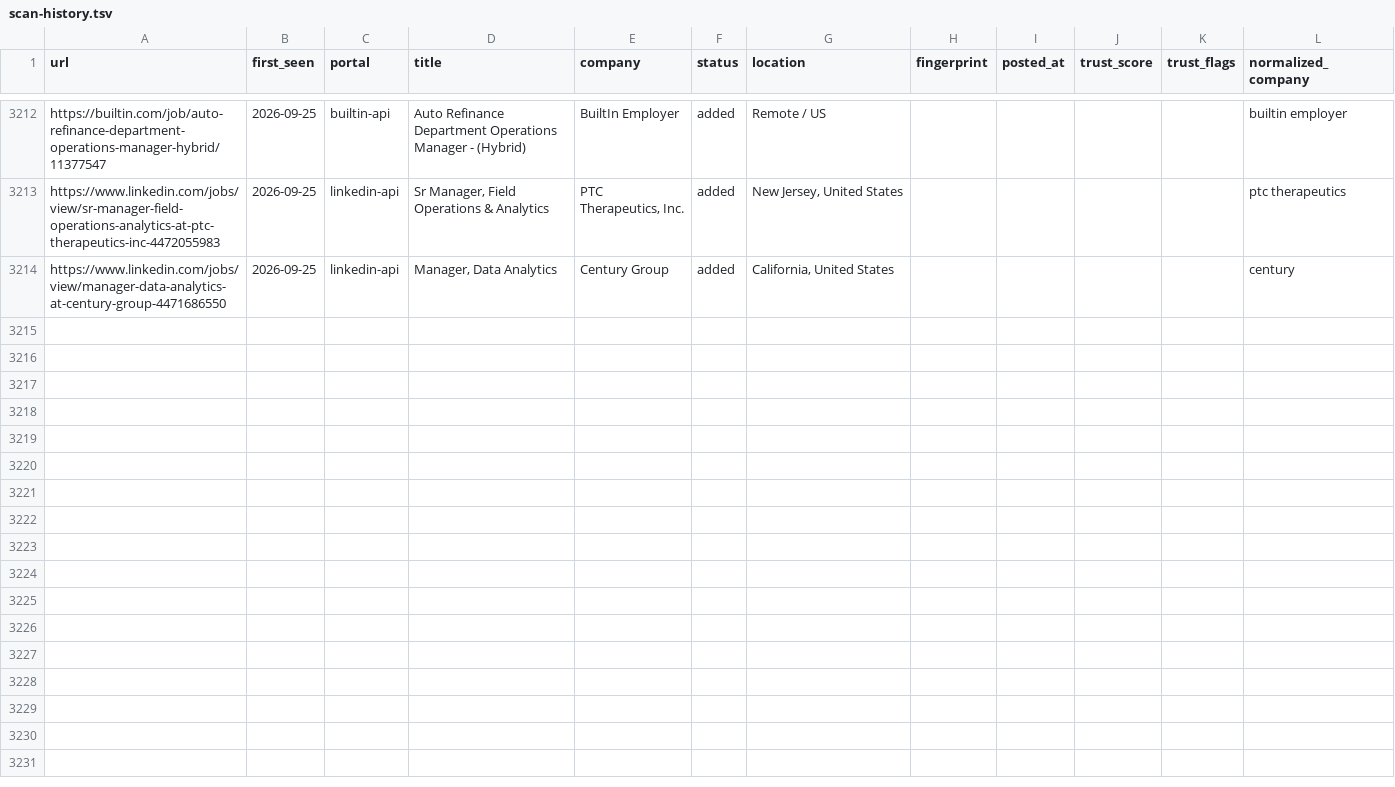
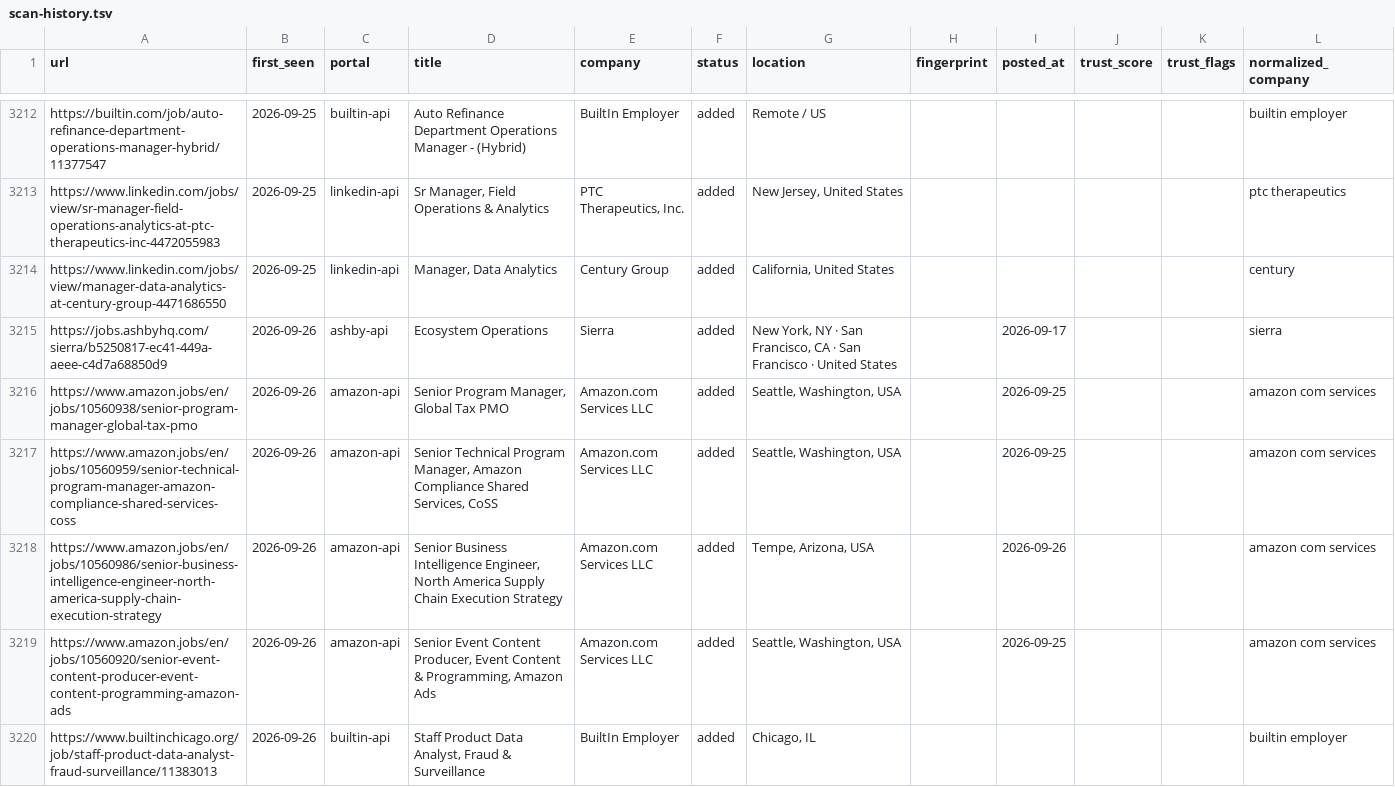
Before and after one commit to Sudheeshsreenilayam/career-ops-cloud-engine, a TSV file: data/scan-history.tsv, drawn as a sheet; only a part is shown, gaps mark what is left out; the diff covers the shown part only; the diff names each change by its address in the sheet, - before the commit and + after, or states it on an @@ line.

Commit message:
chore: update scan-history dedup baseline [skip ci]

```diff
--- a/data/scan-history.tsv
+++ b/data/scan-history.tsv
+row 3215: https://jobs.ashbyhq.com/sierra/b5250817-ec41-449a-aeee-c4d7a68850d9 | 2026-09-26 | ashby-api | Ecosystem Operations | Sierra | added | New York, NY · San Francisco, CA · San Francisco · United States |  | 2026-09-17 |  |  | sierra
+row 3216: https://www.amazon.jobs/en/jobs/10560938/senior-program-manager-global-tax-pmo | 2026-09-26 | amazon-api | Senior Program Manager, Global Tax PMO | Amazon.com Services LLC | added | Seattle, Washington, USA |  | 2026-09-25 |  |  | amazon com services
+row 3217: https://www.amazon.jobs/en/jobs/10560959/senior-technical-program-manager-amazon-compliance-shared-services-coss | 2026-09-26 | amazon-api | Senior Technical Program Manager, Amazon Compliance Shared Services, CoSS | Amazon.com Services LLC | added | Seattle, Washington, USA |  | 2026-09-25 |  |  | amazon com services
+row 3218: https://www.amazon.jobs/en/jobs/10560986/senior-business-intelligence-engineer-north-america-supply-chain-execution-strategy | 2026-09-26 | amazon-api | Senior Business Intelligence Engineer, North America Supply Chain Execution Strategy | Amazon.com Services LLC | added | Tempe, Arizona, USA |  | 2026-09-26 |  |  | amazon com services
+row 3219: https://www.amazon.jobs/en/jobs/10560920/senior-event-content-producer-event-content-programming-amazon-ads | 2026-09-26 | amazon-api | Senior Event Content Producer, Event Content & Programming, Amazon Ads | Amazon.com Services LLC | added | Seattle, Washington, USA |  | 2026-09-25 |  |  | amazon com services
+row 3220: https://www.builtinchicago.org/job/staff-product-data-analyst-fraud-surveillance/11383013 | 2026-09-26 | builtin-api | Staff Product Data Analyst, Fraud & Surveillance | BuiltIn Employer | added | Chicago, IL |  |  |  |  | builtin employer
```
Also changed, not shown: 6 added rows elsewhere in this file.
